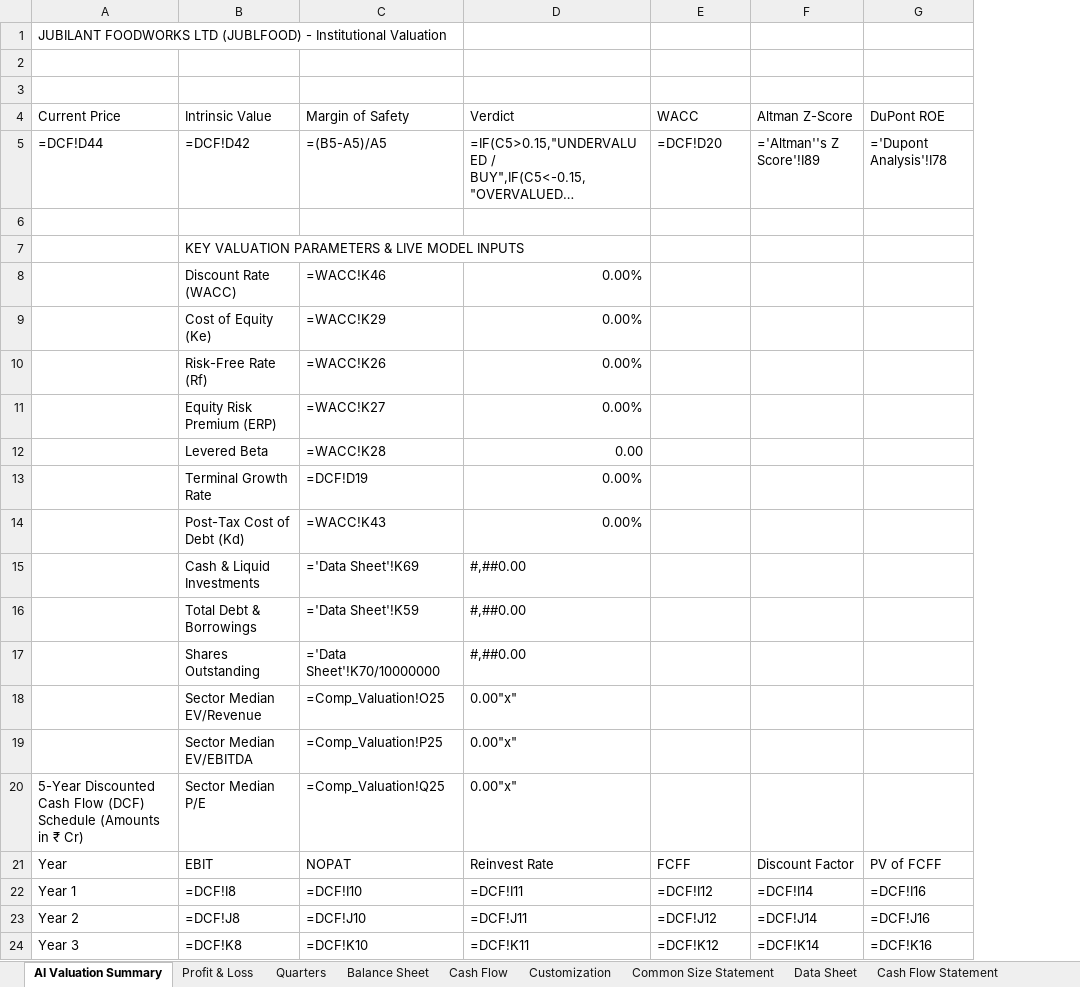
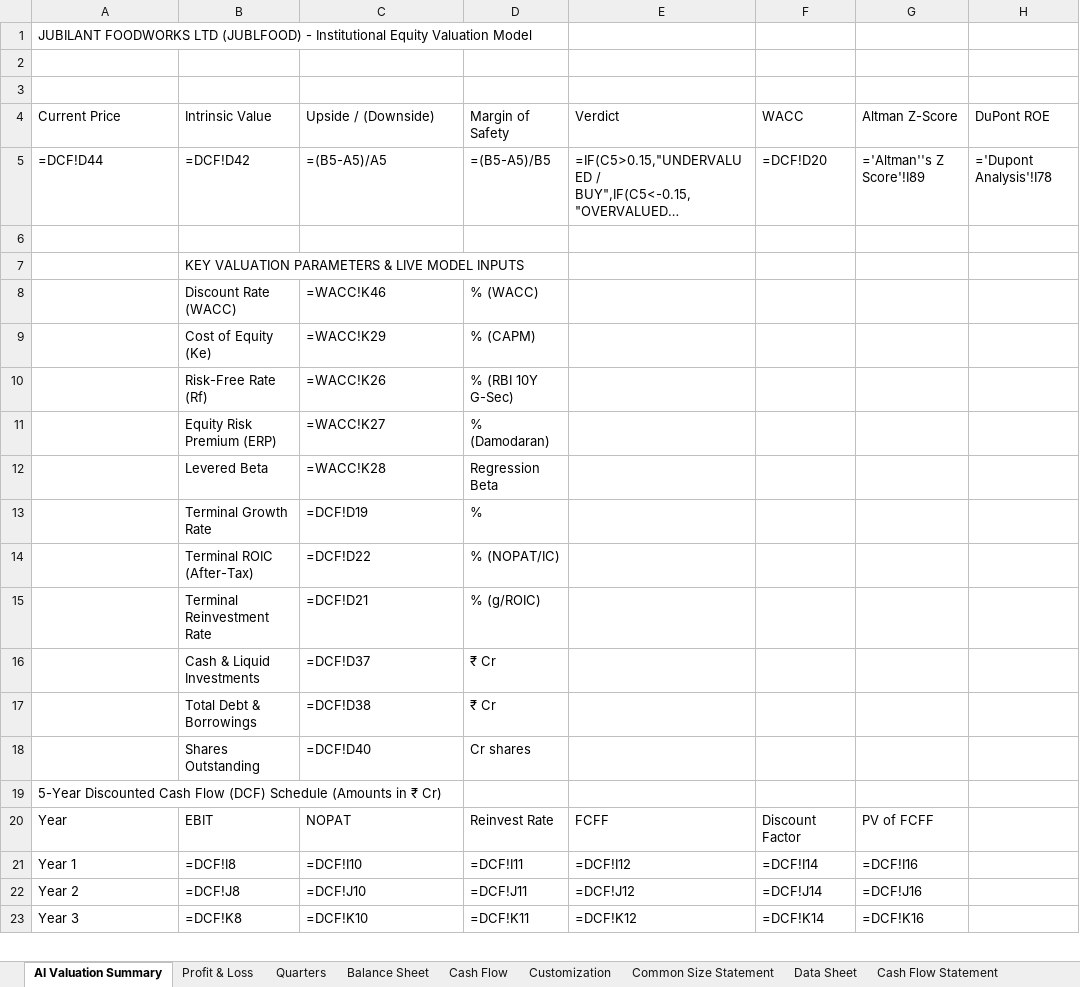
Before and after one commit to lovish052003-commits/valuation--terminal, an Excel workbook: exports/JUBLFOOD_Valuation_Model.xlsx, sheet AI Valuation Summary, drawn as a sheet; only a part is shown; long unchanged cells end in …; values as stored, in another font and other column widths than the file's, no cell formats; formulas without a stored value are shown as written; removed rows and columns are numbered as before the commit, all else as after; the diff covers the shown part only; the diff names each change by its address in the sheet, - before the commit and + after, or states it on an @@ line.

```diff
--- a/exports/JUBLFOOD_Valuation_Model.xlsx (sheet AI Valuation Summary)
+++ b/exports/JUBLFOOD_Valuation_Model.xlsx (sheet AI Valuation Summary)
+column D (Margin of Safety), rows 5-13: =(B5-A5)/B5 |  |  | % (WACC) | % (CAPM) | % (RBI 10Y G-Sec) | % (Damodaran) | Regression Beta | %; rows 16-18: ₹ Cr | ₹ Cr | Cr shares; rows 20-23: Reinvest Rate | =DCF!I11 | =DCF!J11 | =DCF!K11
-A1 (Current Price): …- Institutional Valuation
+A1 (Current Price): …- Institutional Equity Valuation Model
-C4: Margin of Safety
+C4: Upside / (Downside)
-E8:E11 (Verdict): 0.00%
+E8:E11 (Verdict): (empty)
-E12 (Verdict): 0.00
+E12 (Verdict): (empty)
-E13 (Verdict): 0.00%
+E13 (Verdict): (empty)
-row 14:  | Post-Tax Cost of Debt (Kd) | =WACC!K43 | 0.00%
+row 14:  | Terminal ROIC (After-Tax) | =DCF!D22 | % (NOPAT/IC)
+row 15:  | Terminal Reinvestment Rate | =DCF!D21 | % (g/ROIC)
-C16 (Upside / (Downside)): ='Data Sheet'!K69
+C16 (Upside / (Downside)): =DCF!D37
-E16:E18 (Verdict): #,##0.00
+E16:E18 (Verdict): (empty)
-C17 (Upside / (Downside)): ='Data Sheet'!K59
+C17 (Upside / (Downside)): =DCF!D38
-C18 (Upside / (Downside)): ='Data Sheet'!K70/10000000
+C18 (Upside / (Downside)): =DCF!D40
-row 18:  | Sector Median EV/Revenue | =Comp_Valuation!O25 | 0.00"x"
-row 19:  | Sector Median EV/EBITDA | =Comp_Valuation!P25 | 0.00"x"
-row 20: 5-Year Discounted Cash Flow (DCF) Schedule (Amounts in ₹ Cr) | Sector Median P/E | =Comp_Valuation!Q25 | 0.00"x"
+row 19: 5-Year Discounted Cash Flow (DCF) Schedule (Amounts in ₹ Cr)
-E20 (Verdict): Reinvest Rate
+E20 (Verdict): FCFF
-F20 (WACC): FCFF
+F20 (WACC): Discount Factor
-G20 (Altman Z-Score): Discount Factor
+G20 (Altman Z-Score): PV of FCFF
-H20 (DuPont ROE): PV of FCFF
+H20 (DuPont ROE): (empty)
-E21 (Verdict): =DCF!I11
+E21 (Verdict): =DCF!I12
-F21 (WACC): =DCF!I12
+F21 (WACC): =DCF!I14
-G21 (Altman Z-Score): =DCF!I14
+G21 (Altman Z-Score): =DCF!I16
-H21 (DuPont ROE): =DCF!I16
+H21 (DuPont ROE): (empty)
-E22 (Verdict): =DCF!J11
+E22 (Verdict): =DCF!J12
-F22 (WACC): =DCF!J12
+F22 (WACC): =DCF!J14
-G22 (Altman Z-Score): =DCF!J14
+G22 (Altman Z-Score): =DCF!J16
-H22 (DuPont ROE): =DCF!J16
+H22 (DuPont ROE): (empty)
-E23 (Verdict): =DCF!K11
+E23 (Verdict): =DCF!K12
-F23 (WACC): =DCF!K12
+F23 (WACC): =DCF!K14
-G23 (Altman Z-Score): =DCF!K14
+G23 (Altman Z-Score): =DCF!K16
-H23 (DuPont ROE): =DCF!K16
+H23 (DuPont ROE): (empty)
```
Also changed, not shown: 9 added rows and 21 edited cells elsewhere in this sheet, sheet Raw FS, sheet Raw Data, sheet Data Sheet, sheet Intrinsic Valuation, sheet Forecasting, sheet DCF, 5 more sheets, cell formats, charts or pictures, ITC Model.xlsx, 11 other files.
